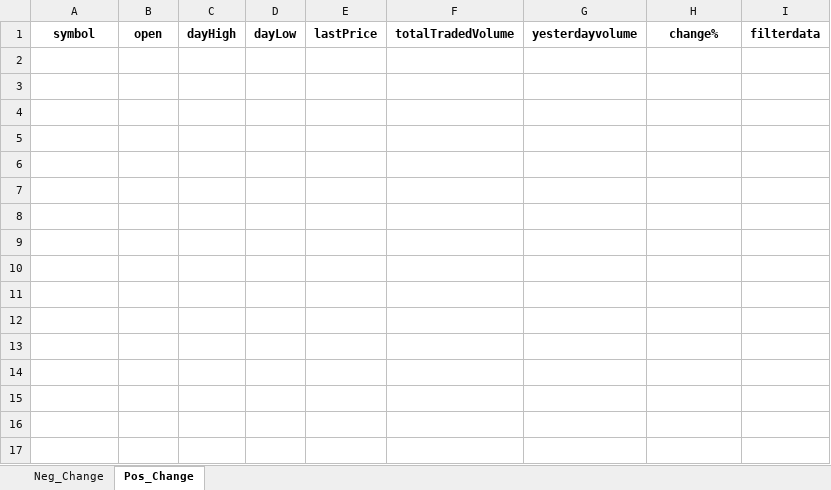
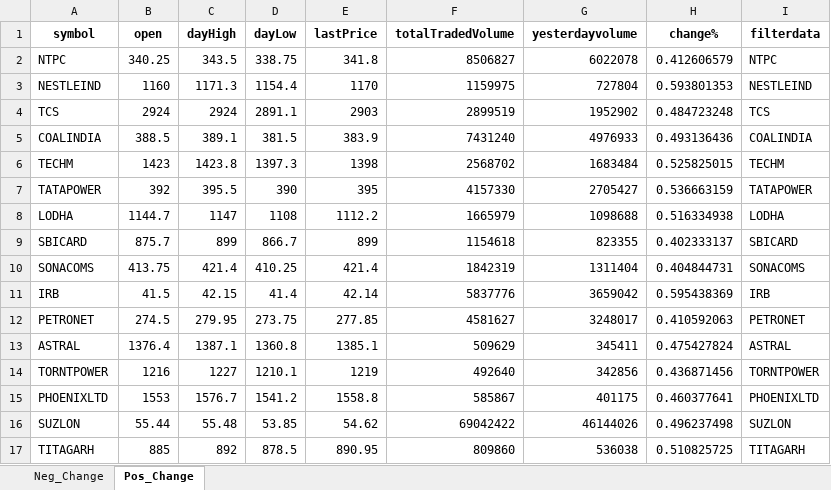
Before and after one commit to hitesh2511/Mypersonaldata, an Excel workbook: data/filtered_output.xlsx, sheet Pos_Change, drawn as a sheet; values as stored, in another font and other column widths than the file's, no borders; the diff names each change by its address in the sheet, - before the commit and + after, or states it on an @@ line.

Commit message:
chore: update filtered_output.xlsx via GitHub Actions

```diff
--- a/data/filtered_output.xlsx (sheet Pos_Change)
+++ b/data/filtered_output.xlsx (sheet Pos_Change)
+row 2: NTPC | 340.25 | 343.5 | 338.75 | 341.8 | 8506827 | 6022078 | 0.412606579 | NTPC
+row 3: NESTLEIND | 1160 | 1171.3 | 1154.4 | 1170 | 1159975 | 727804 | 0.593801353 | NESTLEIND
+row 4: TCS | 2924 | 2924 | 2891.1 | 2903 | 2899519 | 1952902 | 0.484723248 | TCS
+row 5: COALINDIA | 388.5 | 389.1 | 381.5 | 383.9 | 7431240 | 4976933 | 0.493136436 | COALINDIA
+row 6: TECHM | 1423 | 1423.8 | 1397.3 | 1398 | 2568702 | 1683484 | 0.525825015 | TECHM
+row 7: TATAPOWER | 392 | 395.5 | 390 | 395 | 4157330 | 2705427 | 0.536663159 | TATAPOWER
+row 8: LODHA | 1144.7 | 1147 | 1108 | 1112.2 | 1665979 | 1098688 | 0.516334938 | LODHA
+row 9: SBICARD | 875.7 | 899 | 866.7 | 899 | 1154618 | 823355 | 0.402333137 | SBICARD
+row 10: SONACOMS | 413.75 | 421.4 | 410.25 | 421.4 | 1842319 | 1311404 | 0.404844731 | SONACOMS
+row 11: IRB | 41.5 | 42.15 | 41.4 | 42.14 | 5837776 | 3659042 | 0.595438369 | IRB
+row 12: PETRONET | 274.5 | 279.95 | 273.75 | 277.85 | 4581627 | 3248017 | 0.410592063 | PETRONET
+row 13: ASTRAL | 1376.4 | 1387.1 | 1360.8 | 1385.1 | 509629 | 345411 | 0.475427824 | ASTRAL
+row 14: TORNTPOWER | 1216 | 1227 | 1210.1 | 1219 | 492640 | 342856 | 0.436871456 | TORNTPOWER
+row 15: PHOENIXLTD | 1553 | 1576.7 | 1541.2 | 1558.8 | 585867 | 401175 | 0.460377641 | PHOENIXLTD
+row 16: SUZLON | 55.44 | 55.48 | 53.85 | 54.62 | 69042422 | 46144026 | 0.496237498 | SUZLON
+row 17: TITAGARH | 885 | 892 | 878.5 | 890.95 | 809860 | 536038 | 0.510825725 | TITAGARH
```
Also changed, not shown: sheet Neg_Change.
